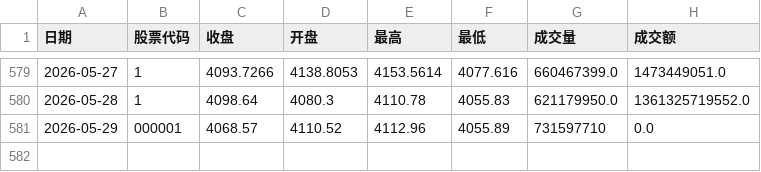
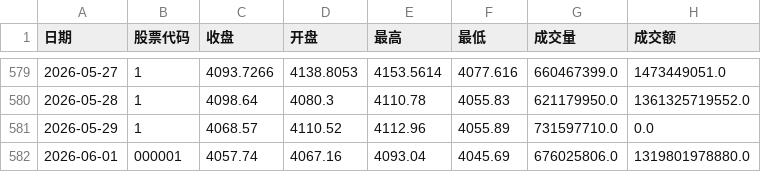
Before and after one commit to mangehua/market-dashboard, a CSV file: stock_data/历史价格_上证指数.csv, drawn as a sheet; only a part is shown, gaps mark what is left out.

Commit message:
Update stock_data/历史价格_上证指数.csv

```diff
--- a/stock_data/历史价格_上证指数.csv
+++ b/stock_data/历史价格_上证指数.csv
@@ -580,2 +580,3 @@
 2026-05-28,1,4098.64,4080.3,4110.78,4055.83,621179950.0,1361325719552.0
-2026-05-29,000001,4068.57,4110.52,4112.96,4055.89,731597710,0.0
+2026-05-29,1,4068.57,4110.52,4112.96,4055.89,731597710.0,0.0
+2026-06-01,000001,4057.74,4067.16,4093.04,4045.69,676025806.0,1319801978880.0
```
